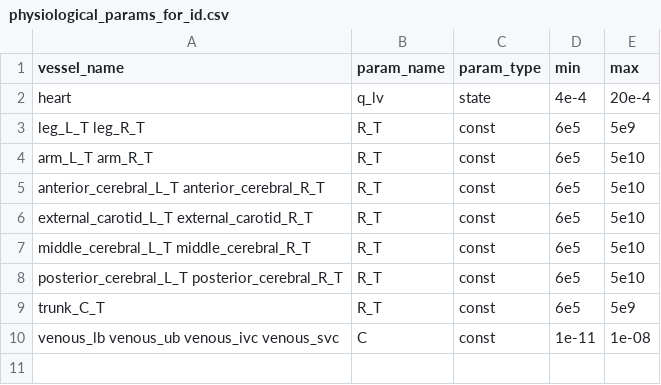
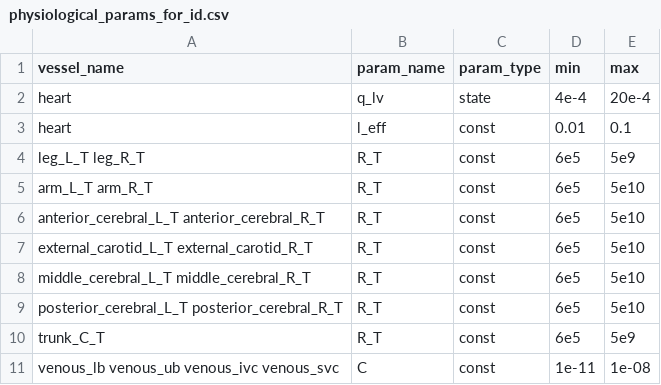
Before and after one commit to FinbarArgus/circulatory_autogen, a CSV file: resources/physiological_params_for_id.csv, drawn as a sheet; the diff names each change by its address in the sheet, - before the commit and + after, or states it on an @@ line.

Commit message:
included l_eff in physiological_params_for_id.csv

```diff
--- a/resources/physiological_params_for_id.csv
+++ b/resources/physiological_params_for_id.csv
+row 3: heart | l_eff | const | 0.01 | 0.1
```
